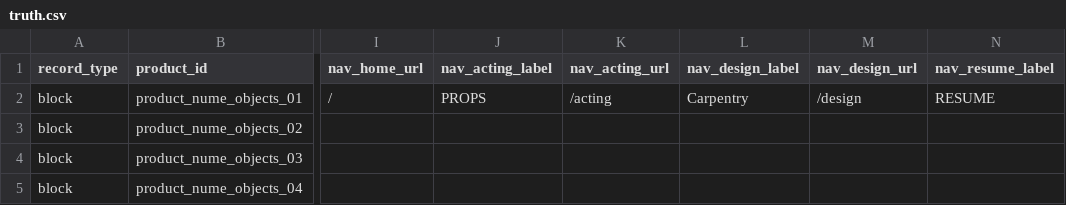
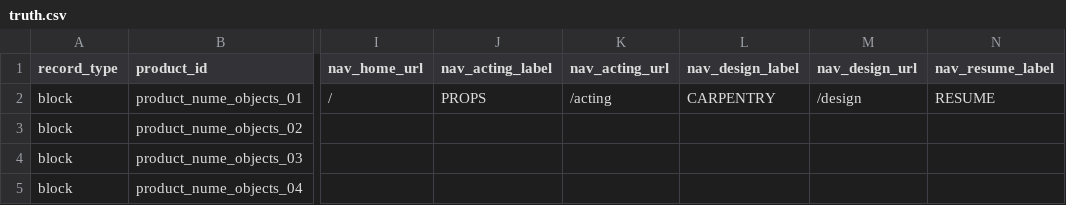
Before and after one commit to thanks-cohn/portofolio, a CSV file: truth.csv, drawn as a sheet; only a part is shown, gaps mark what is left out; the diff names each change by its address in the sheet, - before the commit and + after, or states it on an @@ line.

Commit message:
Update portfolio content from desktop builder

```diff
--- a/truth.csv
+++ b/truth.csv
-L2 (nav_design_label): Carpentry
+L2 (nav_design_label): CARPENTRY
```
